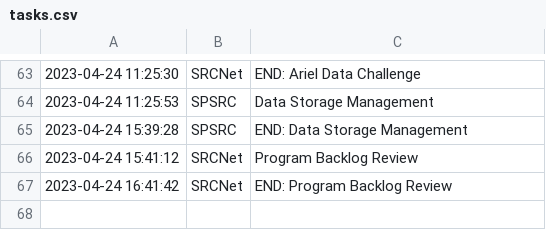
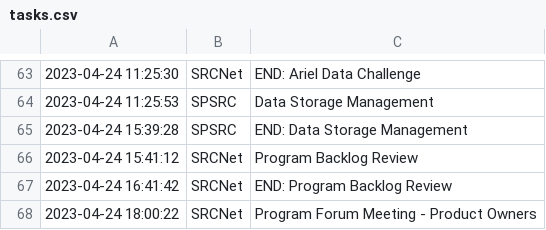
Before and after one commit to manuparra/follow-up-of-my-work, a CSV file: tasks.csv, drawn as a sheet; only a part is shown, gaps mark what is left out; the diff names each change by its address in the sheet, - before the commit and + after, or states it on an @@ line.

Commit message:
Added task: 2023-04-24 18:00:22 - SRCNet - Program Forum Meeting - Product Owners

```diff
--- a/tasks.csv
+++ b/tasks.csv
+row 68: 2023-04-24 18:00:22 | SRCNet | Program Forum Meeting - Product Owners
```
